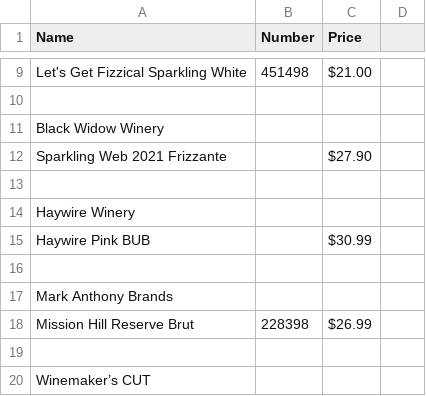
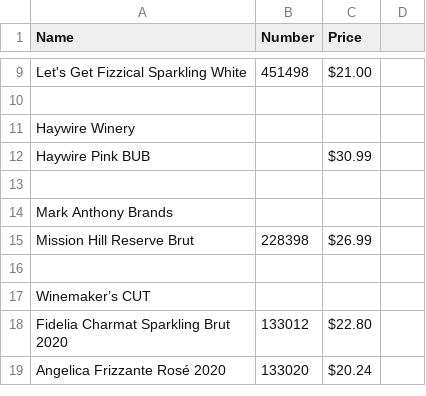
Before and after one commit to ToddLa/winetastic.ca, a CSV file: _data/wine.csv, drawn as a sheet; only a part is shown, gaps mark what is left out; the shorter side is filled out with more unchanged rows.

Commit message:
Update WINE

```diff
--- a/_data/wine.csv
+++ b/_data/wine.csv
@@ -10,5 +10,2 @@ Let's Get Fizzical Sparkling White,451498,$21.00,
 ,,,
-Black Widow Winery,,,
-Sparkling Web 2021 Frizzante,,$27.90,
-,,,
 Haywire Winery,,,
```
